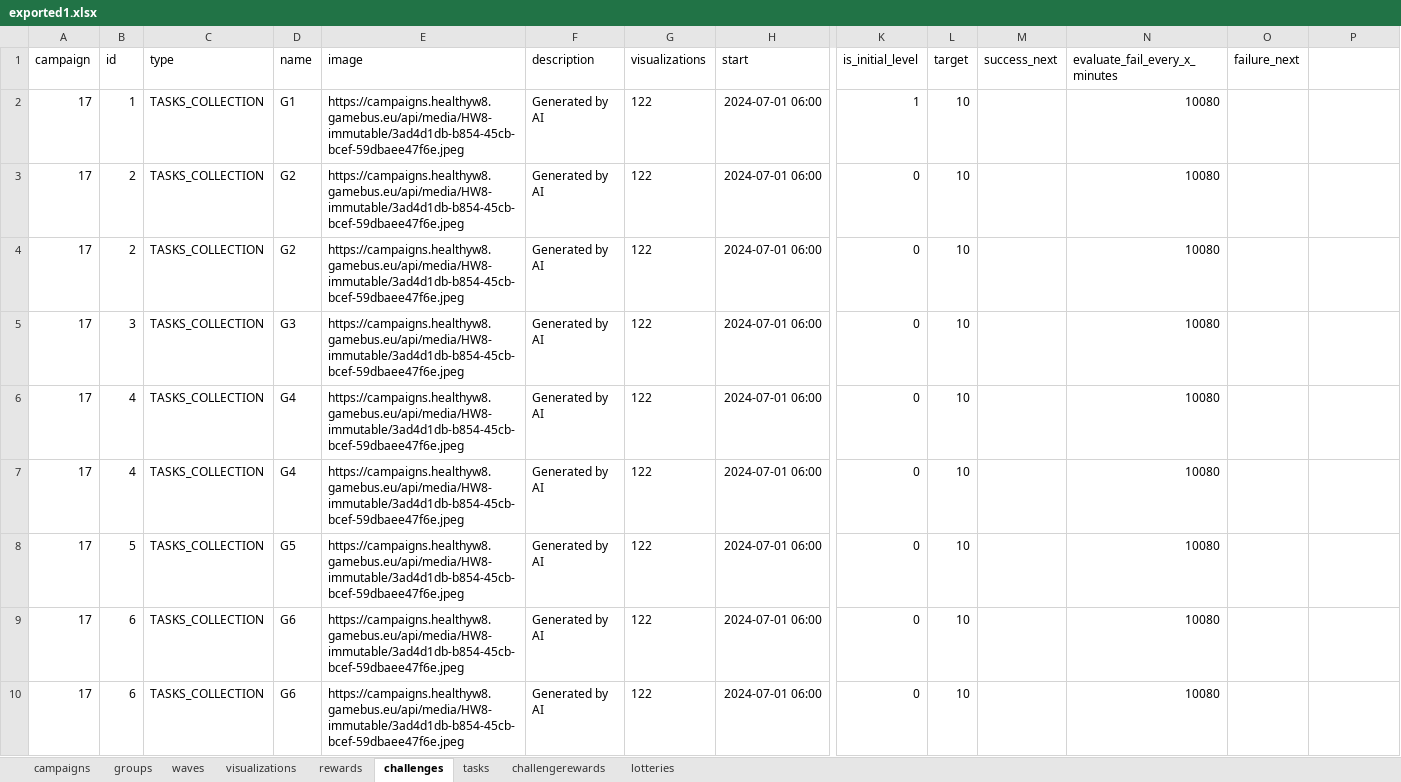
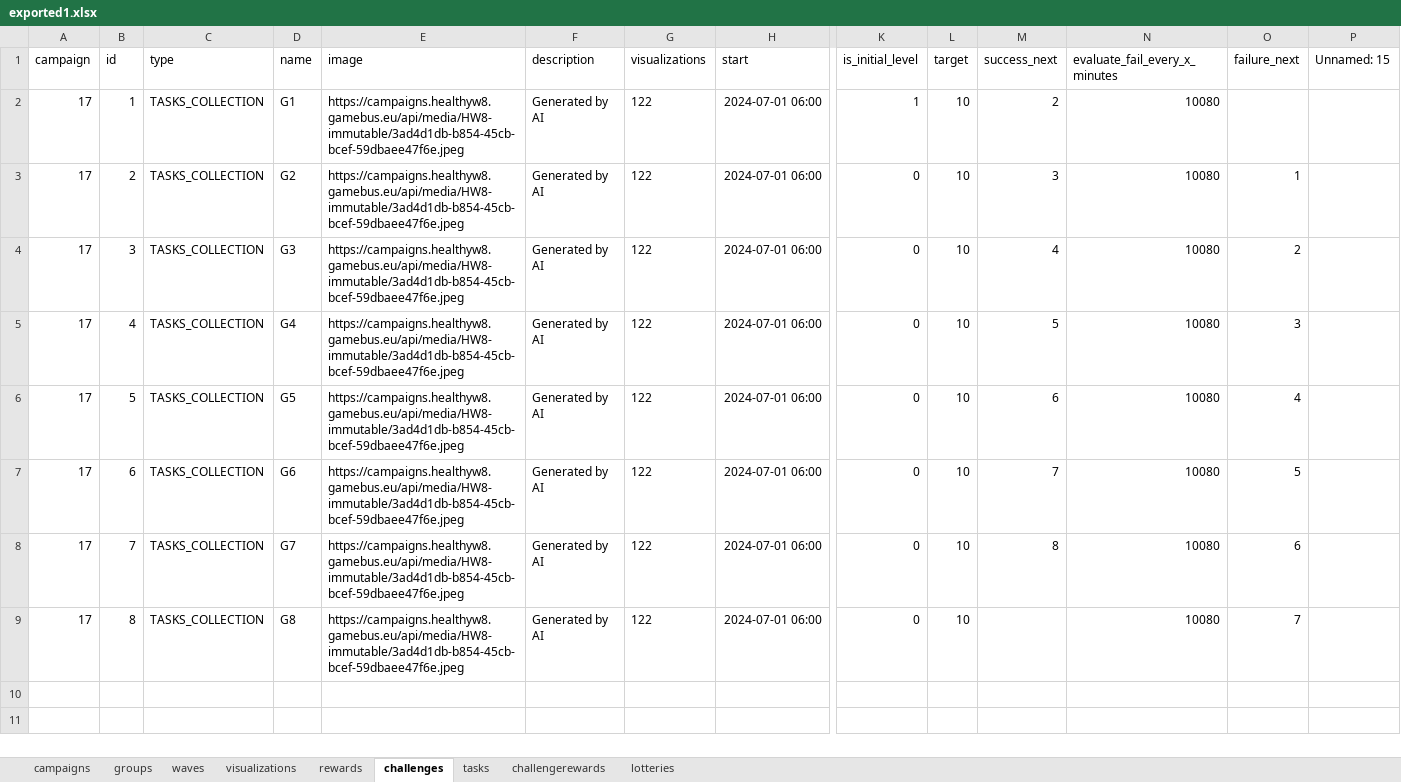
Before and after one commit to Cryoscopic-E/APLES, an Excel workbook: data/exported1.xlsx, sheet challenges, drawn as a sheet; only a part is shown, gaps mark what is left out; values as stored, in another font and other column widths than the file's, no borders; removed rows and columns are numbered as before the commit, all else as after; rows hold the shown columns only; the diff names each change by its address in the sheet, - before the commit and + after, or states it on an @@ line.

Commit message:
updated exporter to support level structure when sending to gamebust

```diff
--- a/data/exported1.xlsx (sheet challenges)
+++ b/data/exported1.xlsx (sheet challenges)
-P1: (empty)
+P1: Unnamed: 15
-M2 (success_next): (empty)
+M2 (success_next): 2
-M3 (success_next): (empty)
+M3 (success_next): 3
-O3 (failure_next): (empty)
+O3 (failure_next): 1
-row 4: 17 | 2 | TASKS_COLLECTION | G2 | https://campaigns.healthyw8.gamebus.eu/api/media/HW8-immutable/3ad4d1db-b854-45cb-bcef-59dbaee47f6e.jpeg | Generated by AI | 122 | 2024-07-01 06:00 | 0 | 10 |  | 10080
-M4 (success_next): (empty)
+M4 (success_next): 4
-O4 (failure_next): (empty)
+O4 (failure_next): 2
-M5 (success_next): (empty)
+M5 (success_next): 5
-O5 (failure_next): (empty)
+O5 (failure_next): 3
-B6 (id): 4
+B6 (id): 5
-D6 (name): G4
+D6 (name): G5
-M6 (success_next): (empty)
+M6 (success_next): 6
-O6 (failure_next): (empty)
+O6 (failure_next): 4
-B7 (id): 5
+B7 (id): 6
-D7 (name): G5
+D7 (name): G6
-M7 (success_next): (empty)
+M7 (success_next): 7
-O7 (failure_next): (empty)
+O7 (failure_next): 5
-B8 (id): 6
+B8 (id): 7
-D8 (name): G6
+D8 (name): G7
-M8 (success_next): (empty)
+M8 (success_next): 8
-O8 (failure_next): (empty)
+O8 (failure_next): 6
-B9 (id): 6
+B9 (id): 8
-D9 (name): G6
+D9 (name): G8
-O9 (failure_next): (empty)
+O9 (failure_next): 7
```
Also changed, not shown: sheet tasks, 6 other files.
